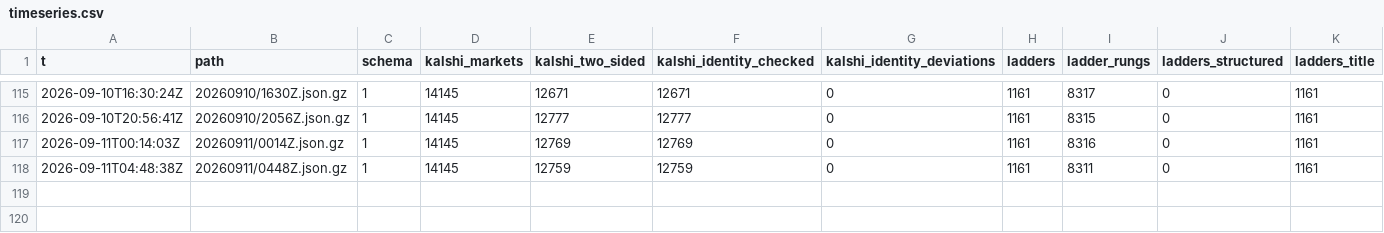
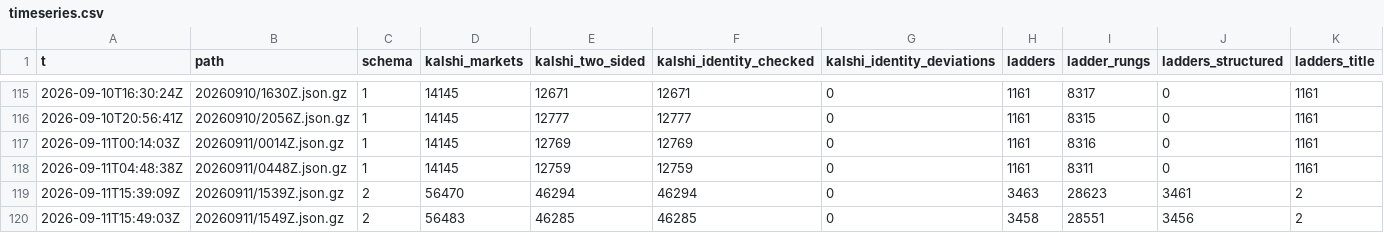
Before and after one commit to Ronak-Mahajan/prediction-markets-lab, a CSV file: results/timeseries.csv, drawn as a sheet; only a part is shown, gaps mark what is left out; rows hold the shown columns only; the diff names each change by its address in the sheet, - before the commit and + after, or states it on an @@ line.

```diff
--- a/results/timeseries.csv
+++ b/results/timeseries.csv
+row 119: 2026-09-11T15:39:09Z | 20260911/1539Z.json.gz | 2 | 56470 | 46294 | 46294 | 0 | 3463 | 28623 | 3461 | 2
+row 120: 2026-09-11T15:49:03Z | 20260911/1549Z.json.gz | 2 | 56483 | 46285 | 46285 | 0 | 3458 | 28551 | 3456 | 2
```
Also changed, not shown: 8 other files.
